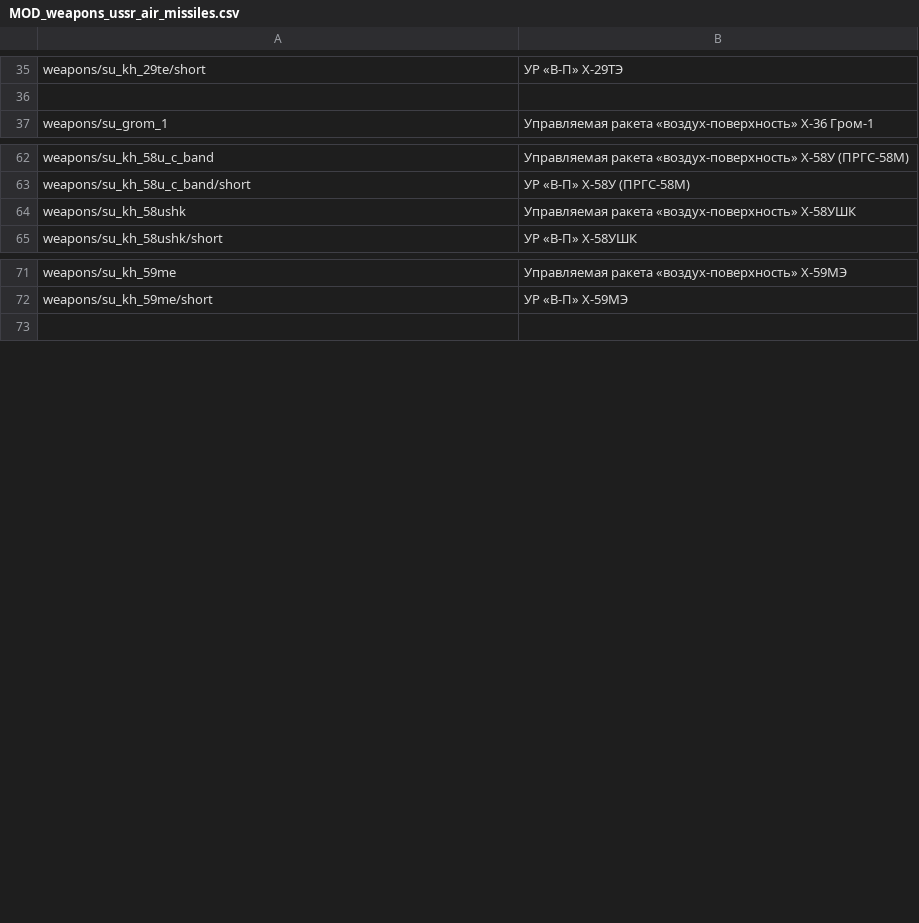
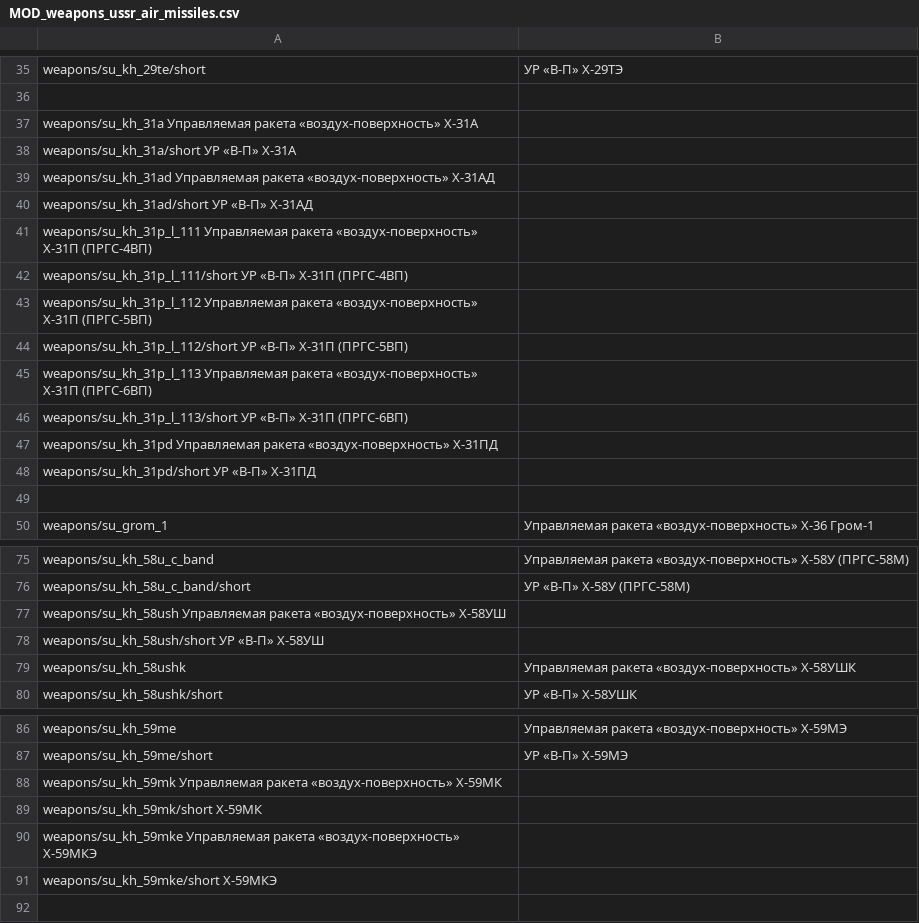
Before and after one commit to kleinerPanzer/WT-Custom-Localization, a CSV file: MOD_weapons_ussr_air_missiles.csv, drawn as a sheet; only a part is shown, gaps mark what is left out; the diff names each change by its address in the sheet, - before the commit and + after, or states it on an @@ line.

Commit message:
weapons and attachables

```diff
--- a/MOD_weapons_ussr_air_missiles.csv
+++ b/MOD_weapons_ussr_air_missiles.csv
+row 37: weapons/su_kh_31a Управляемая ракета «воздух-поверхность» Х-31А
+row 38: weapons/su_kh_31a/short УР «В-П» Х-31А
+row 39: weapons/su_kh_31ad Управляемая ракета «воздух-поверхность» Х-31АД
+row 40: weapons/su_kh_31ad/short УР «В-П» Х-31АД
+row 41: weapons/su_kh_31p_l_111 Управляемая ракета «воздух-поверхность» Х-31П (ПРГС-4ВП)
+row 42: weapons/su_kh_31p_l_111/short УР «В-П» Х-31П (ПРГС-4ВП)
+row 43: weapons/su_kh_31p_l_112 Управляемая ракета «воздух-поверхность» Х-31П (ПРГС-5ВП)
+row 44: weapons/su_kh_31p_l_112/short УР «В-П» Х-31П (ПРГС-5ВП)
+row 45: weapons/su_kh_31p_l_113 Управляемая ракета «воздух-поверхность» Х-31П (ПРГС-6ВП)
+row 46: weapons/su_kh_31p_l_113/short УР «В-П» Х-31П (ПРГС-6ВП)
+row 47: weapons/su_kh_31pd Управляемая ракета «воздух-поверхность» Х-31ПД
+row 48: weapons/su_kh_31pd/short УР «В-П» Х-31ПД
+row 49: (empty)
+row 77: weapons/su_kh_58ush Управляемая ракета «воздух-поверхность» Х-58УШ
+row 78: weapons/su_kh_58ush/short УР «В-П» Х-58УШ
+row 88: weapons/su_kh_59mk Управляемая ракета «воздух-поверхность» Х-59МК
+row 89: weapons/su_kh_59mk/short Х-59МК
+row 90: weapons/su_kh_59mke Управляемая ракета «воздух-поверхность» Х-59МКЭ
+row 91: weapons/su_kh_59mke/short Х-59МКЭ
```
Also changed, not shown: MOD_weapons_china_prc_plaaf.csv, MOD_weapons_other.csv, 31 other files.
